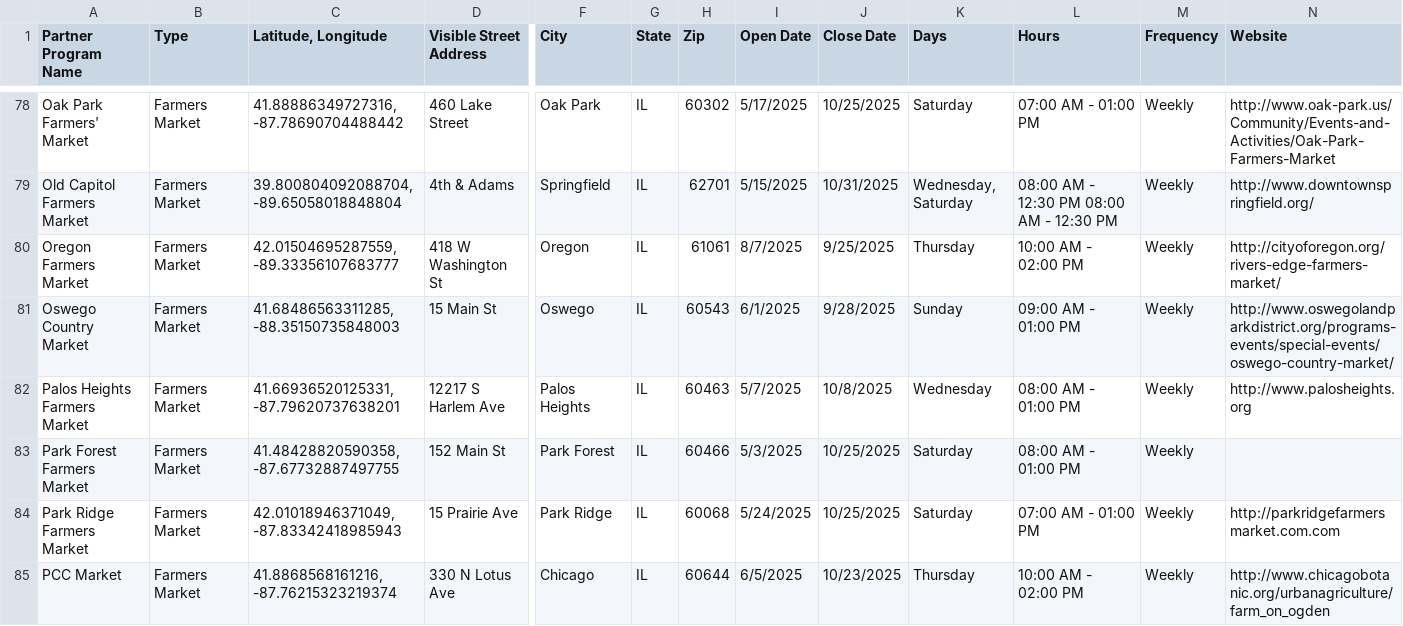
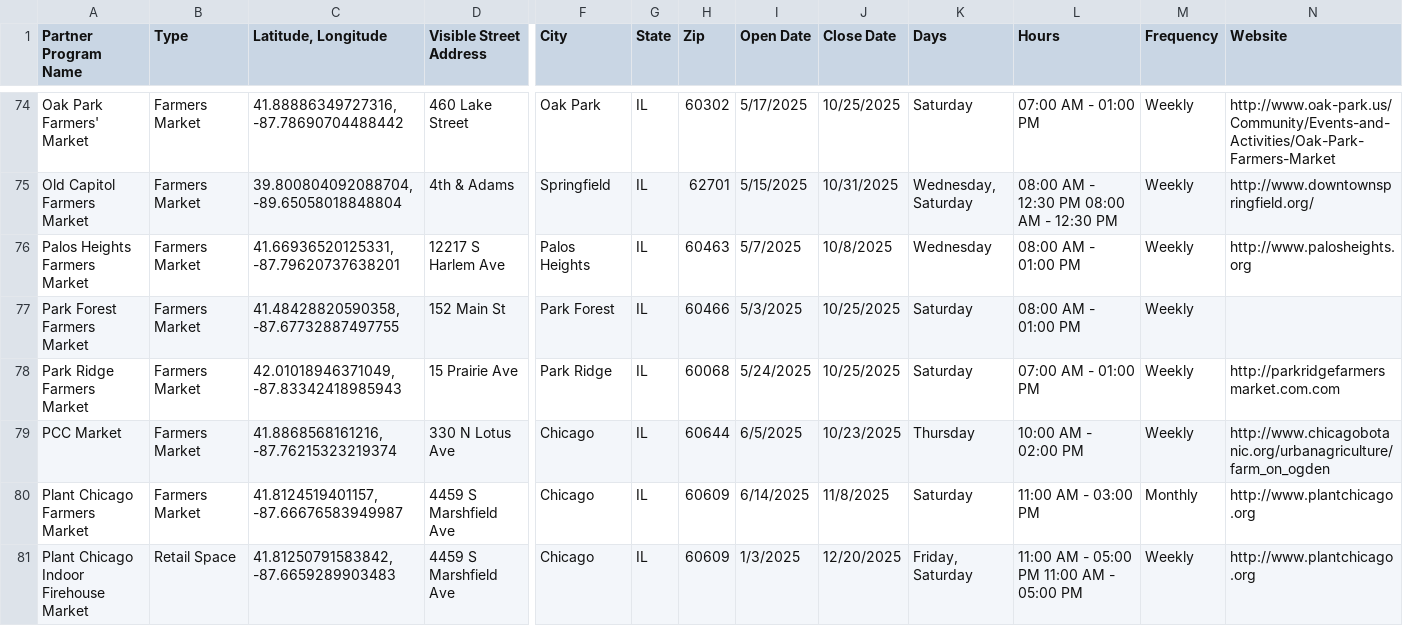
Before and after one commit to Link-Up-IL/website-map, a CSV file: Website Map csv for R - Sheet1.csv, drawn as a sheet; only a part is shown, gaps mark what is left out; the shorter side is filled out with more unchanged rows; removed rows and columns are numbered as before the commit, all else as after; rows hold the shown columns only; the diff covers the shown part only; the diff names each change by its address in the sheet, - before the commit and + after, or states it on an @@ line.

Commit message:
9_29 updates
Living Fresh, Cornucopia, markets removed

```diff
--- a/Website Map csv for R - Sheet1.csv
+++ b/Website Map csv for R - Sheet1.csv
-row 80: Oregon Farmers Market | Farmers Market | 42.01504695287559, -89.33356107683777 | 418 W Washington St | Oregon | IL | 61061 | 8/7/2025 | 9/25/2025 | Thursday | 10:00 AM - 02:00 PM | Weekly | http://cityoforegon.org/rivers-edge-farmers-market/
-row 81: Oswego Country Market | Farmers Market | 41.68486563311285, -88.35150735848003 | 15 Main St | Oswego | IL | 60543 | 6/1/2025 | 9/28/2025 | Sunday | 09:00 AM - 01:00 PM | Weekly | http://www.oswegolandparkdistrict.org/programs-events/special-events/oswego-country-market/
```
Also changed, not shown: 3 added rows and 5 removed rows elsewhere in this file, 1 other file.
